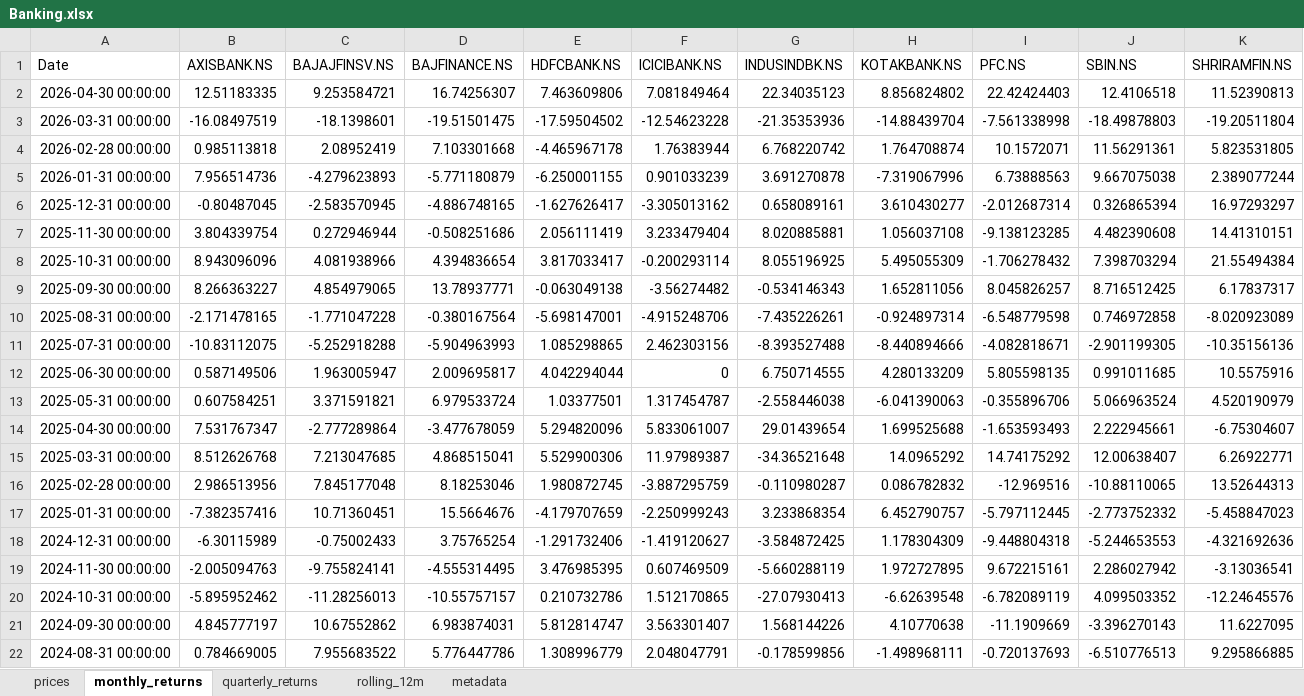
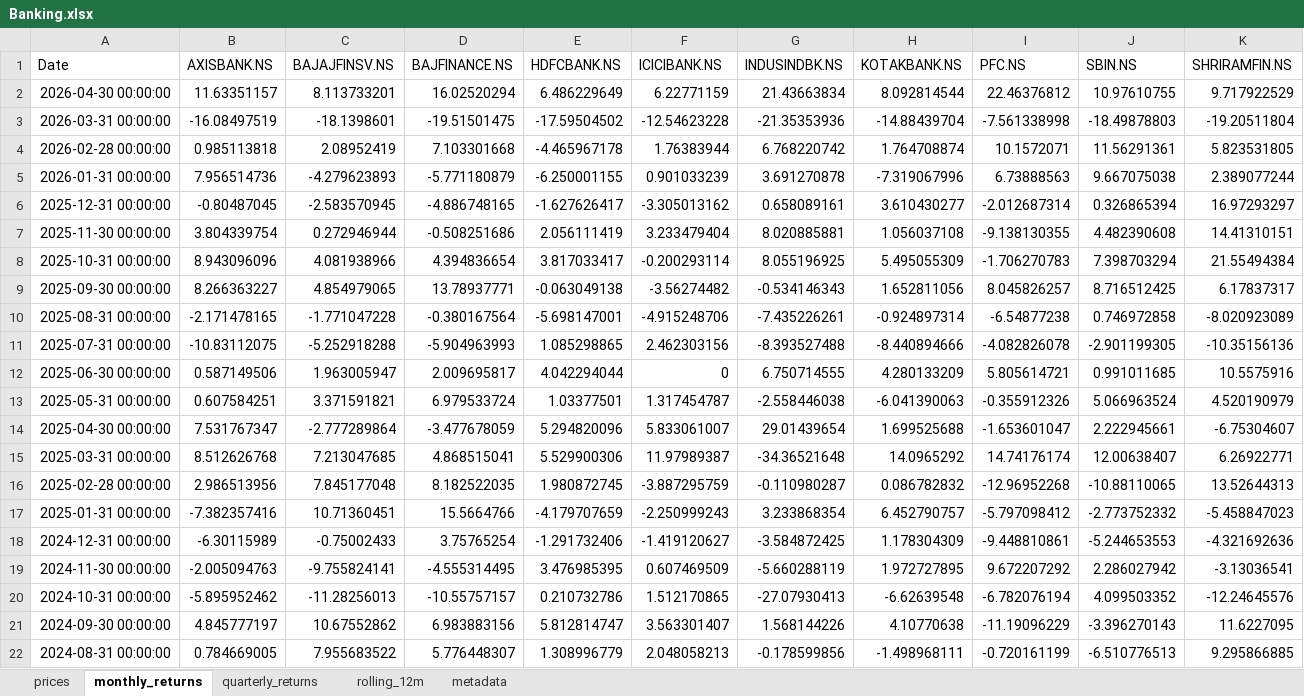
Before and after one commit to rahulshirke7951/stock-sector-dashboard, an Excel workbook: dashboards/Banking.xlsx, sheet monthly_returns, drawn as a sheet; only a part is shown; values as stored, in another font and other column widths than the file's, no borders; conditional formats not drawn; the diff covers the shown part only; the diff names each change by its address in the sheet, - before the commit and + after, or states it on an @@ line.

```diff
--- a/dashboards/Banking.xlsx (sheet monthly_returns)
+++ b/dashboards/Banking.xlsx (sheet monthly_returns)
-B2 (AXISBANK.NS): 12.51183335
+B2 (AXISBANK.NS): 11.63351157
-C2 (BAJAJFINSV.NS): 9.253584721
+C2 (BAJAJFINSV.NS): 8.113733201
-D2 (BAJFINANCE.NS): 16.74256307
+D2 (BAJFINANCE.NS): 16.02520294
-E2 (HDFCBANK.NS): 7.463609806
+E2 (HDFCBANK.NS): 6.486229649
-F2 (ICICIBANK.NS): 7.081849464
+F2 (ICICIBANK.NS): 6.22771159
-G2 (INDUSINDBK.NS): 22.34035123
+G2 (INDUSINDBK.NS): 21.43663834
-H2 (KOTAKBANK.NS): 8.856824802
+H2 (KOTAKBANK.NS): 8.092814544
-I2 (PFC.NS): 22.42424403
+I2 (PFC.NS): 22.46376812
-J2 (SBIN.NS): 12.4106518
+J2 (SBIN.NS): 10.97610755
-K2 (SHRIRAMFIN.NS): 11.52390813
+K2 (SHRIRAMFIN.NS): 9.717922529
-I7 (PFC.NS): -9.138123285
+I7 (PFC.NS): -9.138130355
-I8 (PFC.NS): -1.706278432
+I8 (PFC.NS): -1.706270783
-I10 (PFC.NS): -6.548779598
+I10 (PFC.NS): -6.54877238
-I11 (PFC.NS): -4.082818671
+I11 (PFC.NS): -4.082826078
-I12 (PFC.NS): 5.805598135
+I12 (PFC.NS): 5.805614721
-I13 (PFC.NS): -0.355896706
+I13 (PFC.NS): -0.355912326
-I14 (PFC.NS): -1.653593493
+I14 (PFC.NS): -1.653601047
-I15 (PFC.NS): 14.74175292
+I15 (PFC.NS): 14.74176174
-D16 (BAJFINANCE.NS): 8.18253046
+D16 (BAJFINANCE.NS): 8.182522035
-I16 (PFC.NS): -12.969516
+I16 (PFC.NS): -12.96952268
-D17 (BAJFINANCE.NS): 15.5664676
+D17 (BAJFINANCE.NS): 15.5664766
-I17 (PFC.NS): -5.797112445
+I17 (PFC.NS): -5.797098412
-I18 (PFC.NS): -9.448804318
+I18 (PFC.NS): -9.448810861
-I19 (PFC.NS): 9.672215161
+I19 (PFC.NS): 9.672207292
-I20 (PFC.NS): -6.782089119
+I20 (PFC.NS): -6.782076194
-D21 (BAJFINANCE.NS): 6.983874031
+D21 (BAJFINANCE.NS): 6.983883156
-I21 (PFC.NS): -11.1909669
+I21 (PFC.NS): -11.19096229
-D22 (BAJFINANCE.NS): 5.776447786
+D22 (BAJFINANCE.NS): 5.776448307
-F22 (ICICIBANK.NS): 2.048047791
+F22 (ICICIBANK.NS): 2.048058213
-I22 (PFC.NS): -0.720137693
+I22 (PFC.NS): -0.720161199
```
Also changed, not shown: 168 edited cells elsewhere in this sheet, sheet rolling_12m, sheet prices, sheet quarterly_returns, dashboards/Automobile.xlsx, dashboards/IT.xlsx, 7 other files.
